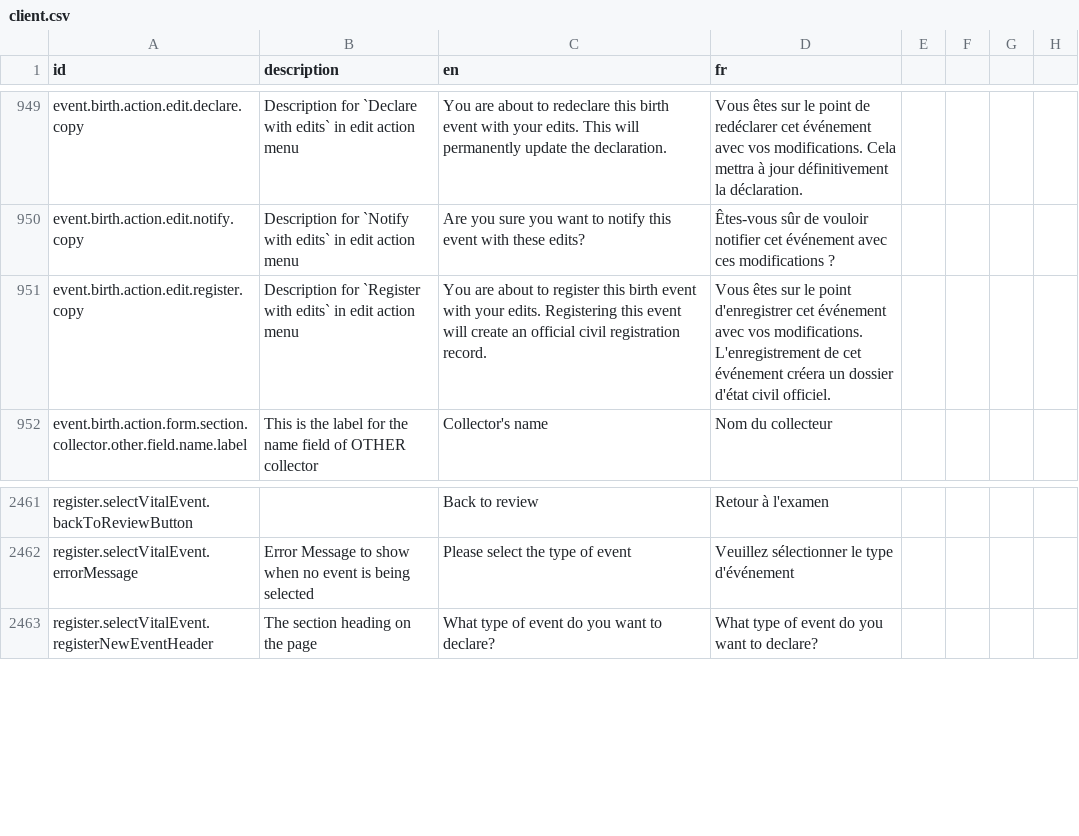
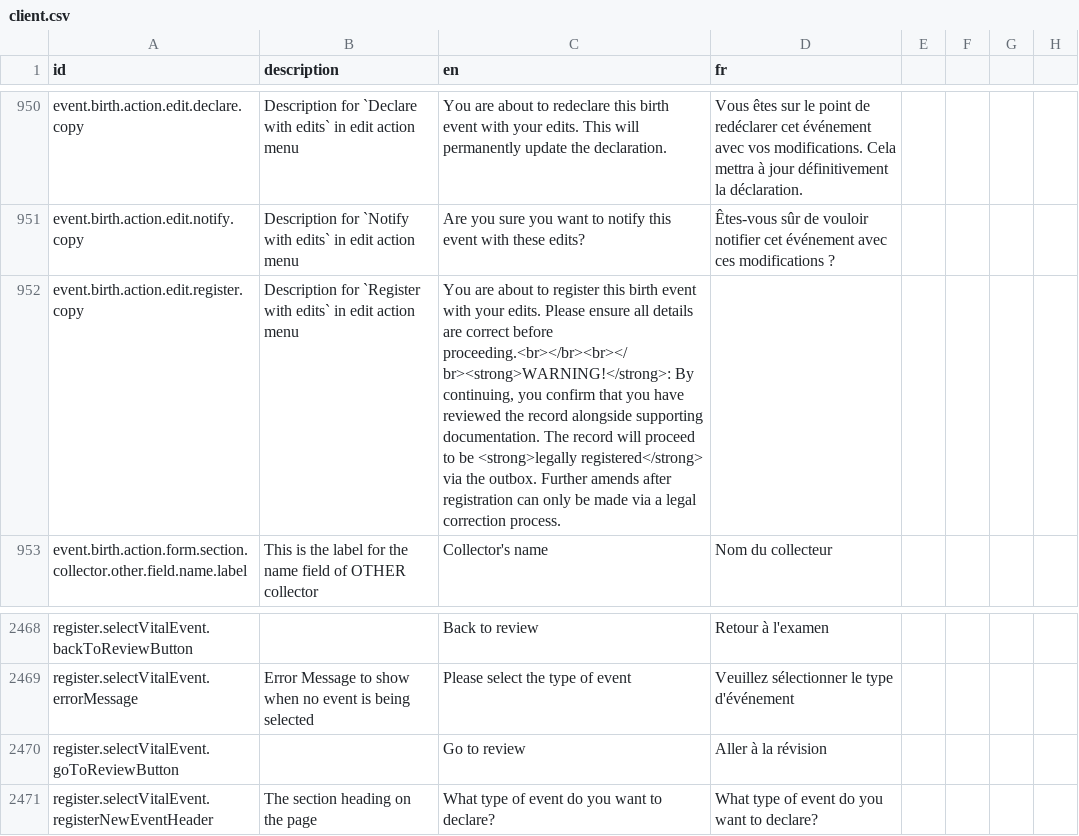
Before and after one commit to opencrvs/opencrvs-countryconfig, a CSV file: src/translations/client.csv, drawn as a sheet; only a part is shown, gaps mark what is left out; the diff covers the shown part only.

```diff
--- a/src/translations/client.csv
+++ b/src/translations/client.csv
@@ -952,3 +953,3 @@ event.birth.action.edit.declare.copy,Description for `Declare with edits` in edi
 event.birth.action.edit.notify.copy,Description for `Notify with edits` in edit action menu,Are you sure you want to notify this event with these edits?,Êtes-vous sûr de vouloir notifier cet événement avec ces modifications ?
-event.birth.action.edit.register.copy,Description for `Register with edits` in edit action menu,You are about to register this birth event with your edits. Registering this event will create an official civil registration record.,Vous êtes sur le point d'enregistrer cet événement avec vos modifications. L'enregistrement de cet événement créera un dossier d'état civil officiel.
+event.birth.action.edit.register.copy,Description for `Register with edits` in edit action menu,"You are about to register this birth event with your edits. Please ensure all details are correct before proceeding.<br></br><br></br><strong>WARNING!</strong>: By continuing, you confirm that you have reviewed the record alongside supporting documentation. The record will proceed to be <strong>legally registered</strong> via the outbox. Further amends after registration can only be made via a legal correction process.",
 event.birth.action.form.section.collector.other.field.name.label,This is the label for the name field of OTHER collector,Collector's name,Nom du collecteur
@@ -2464,2 +2471,3 @@ register.selectVitalEvent.backToReviewButton,,Back to review,Retour à l'examen
 register.selectVitalEvent.errorMessage,Error Message to show when no event is being selected,Please select the type of event,Veuillez sélectionner le type d'événement
+register.selectVitalEvent.goToReviewButton,,Go to review,Aller à la révision
 register.selectVitalEvent.registerNewEventHeader,The section heading on the page,What type of event do you want to declare?,What type of event do you want to declare?
```
Also changed, not shown: 14 added rows, 2 removed rows and 2 edited cells elsewhere in this file, 34 other files.
